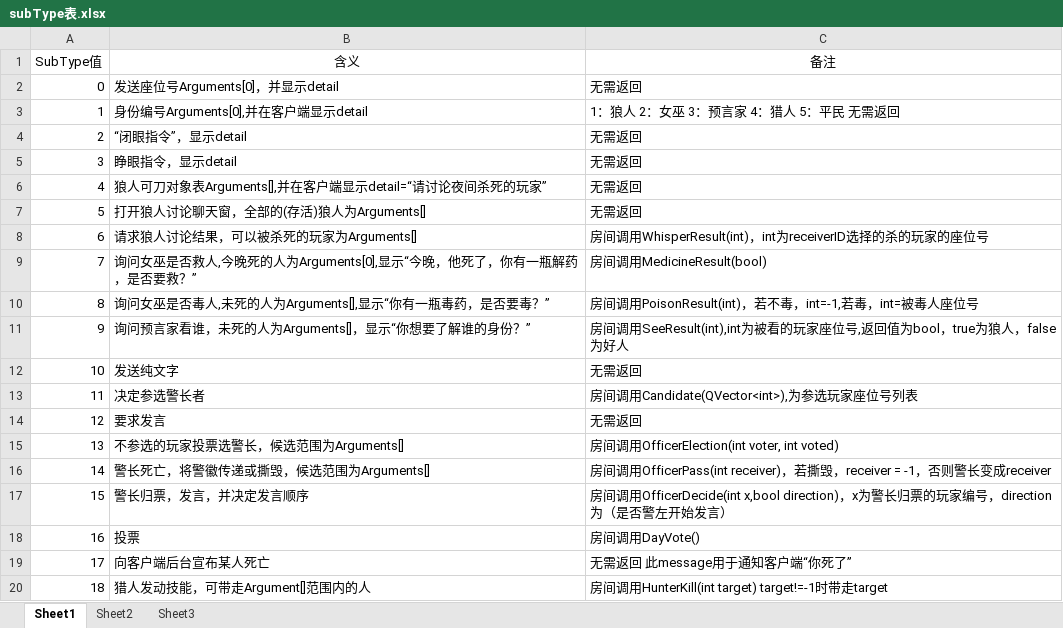
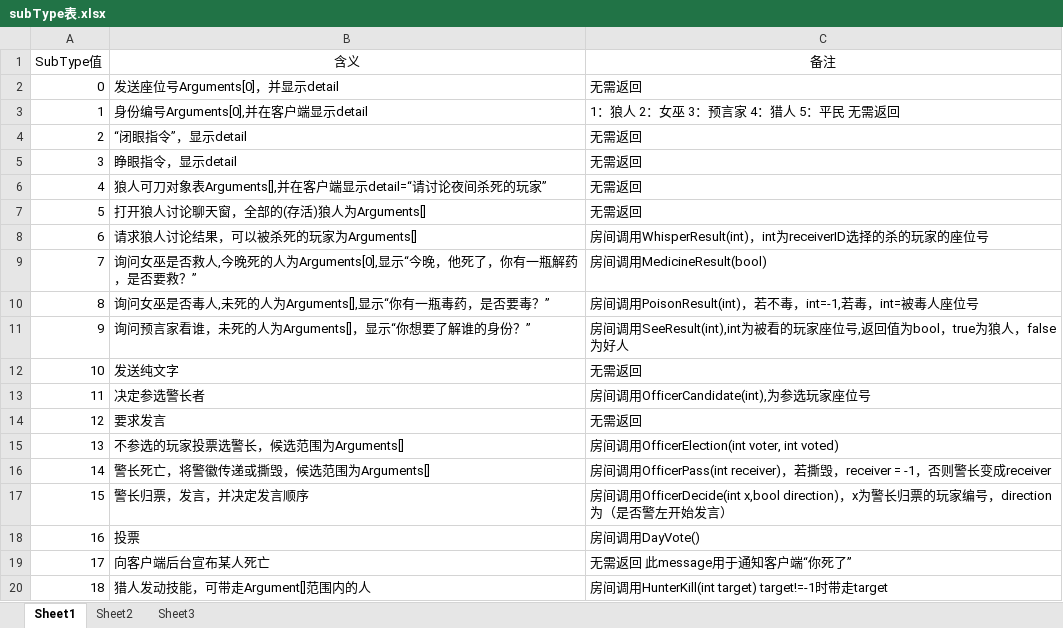
Before and after one commit to ICGroup2016/Server, an Excel workbook: subType表.xlsx, sheet Sheet1, drawn as a sheet; values as stored, in another font and other column widths than the file's, no borders; the diff names each change by its address in the sheet, - before the commit and + after, or states it on an @@ line.

Commit message:
Runtime
2016/12/16  Member func. changed : OfficerCandidate(int)

```diff
--- a/subType表.xlsx (sheet Sheet1)
+++ b/subType表.xlsx (sheet Sheet1)
-C13 (备注): 房间调用Candidate(QVector<int>),为参选玩家座位号列表
+C13 (备注): 房间调用OfficerCandidate(int),为参选玩家座位号
```
Also changed, not shown: 1 other file.
